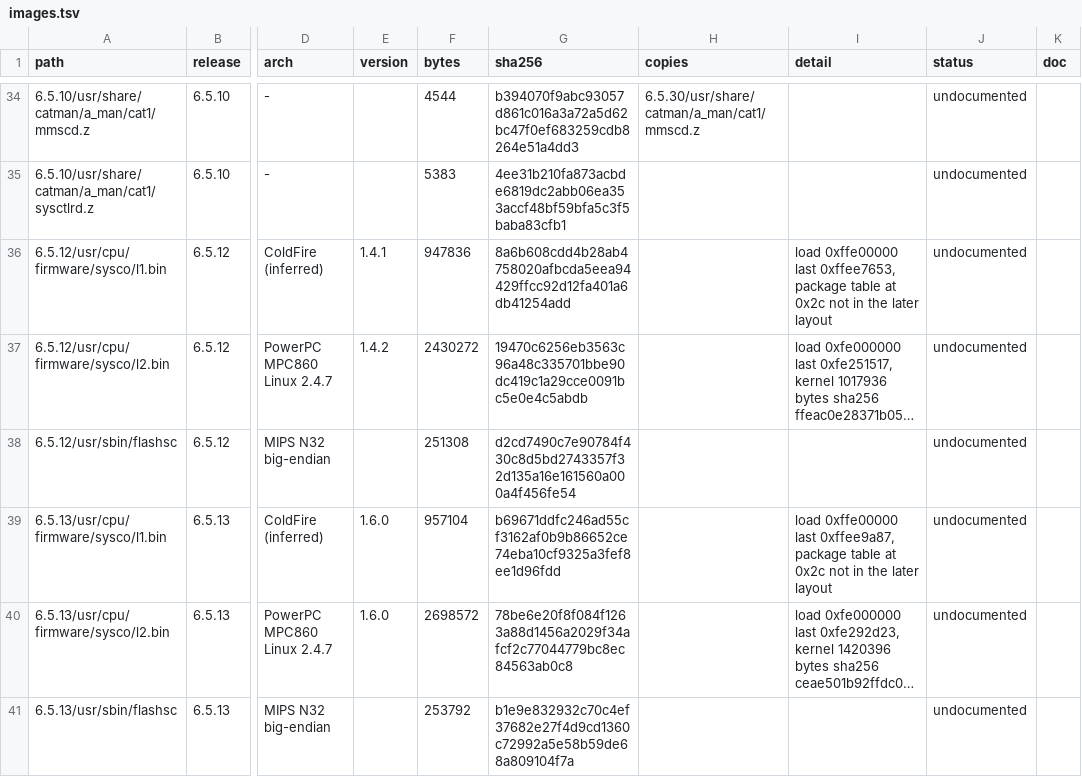
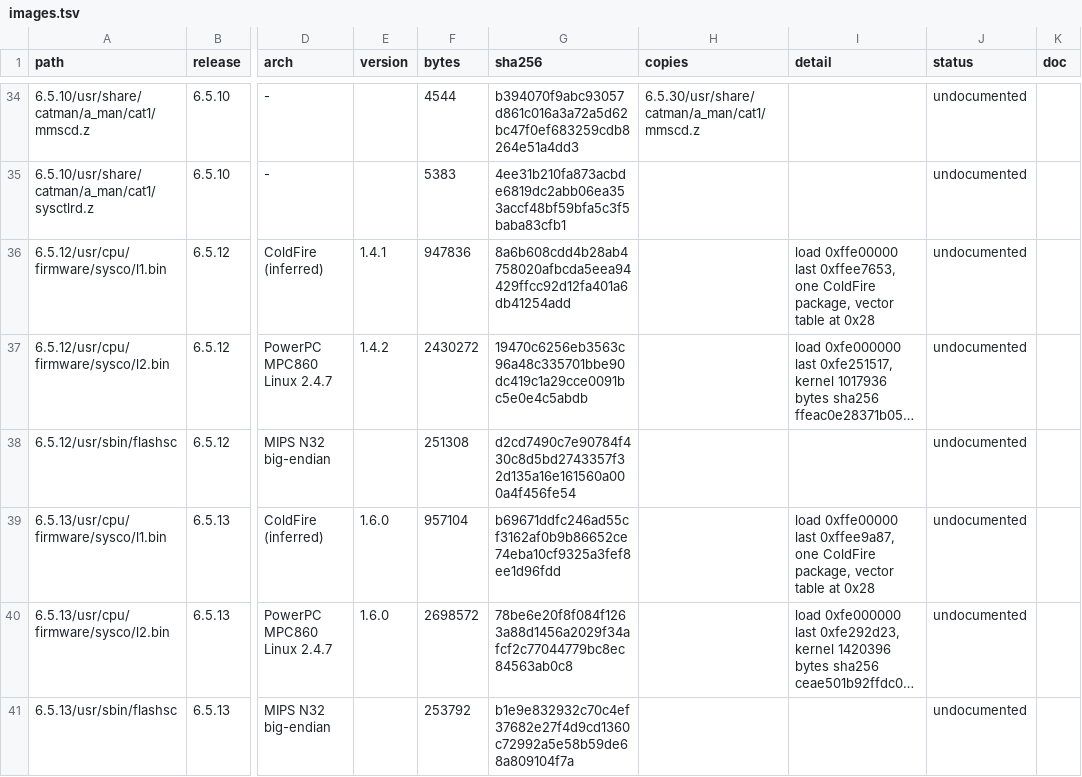
Before and after one commit to jamesbraid/sysco, a TSV file: docs/inventory/images.tsv, drawn as a sheet; only a part is shown, gaps mark what is left out; long unchanged cells end in …; the diff covers the shown part only; the diff names each change by its address in the sheet, - before the commit and + after, or states it on an @@ line.

```diff
--- a/docs/inventory/images.tsv
+++ b/docs/inventory/images.tsv
-I36 (detail): …last 0xffee7653, package table at 0x2c not in the later layout
+I36 (detail): …last 0xffee7653, one ColdFire package, vector table at 0x28
-I39 (detail): …last 0xffee9a87, package table at 0x2c not in the later layout
+I39 (detail): …last 0xffee9a87, one ColdFire package, vector table at 0x28
```
Also changed, not shown: 7 added rows and 2 edited cells elsewhere in this file, docs/inventory/firmware-summary.tsv, docs/inventory/packages.tsv, 9 other files.
